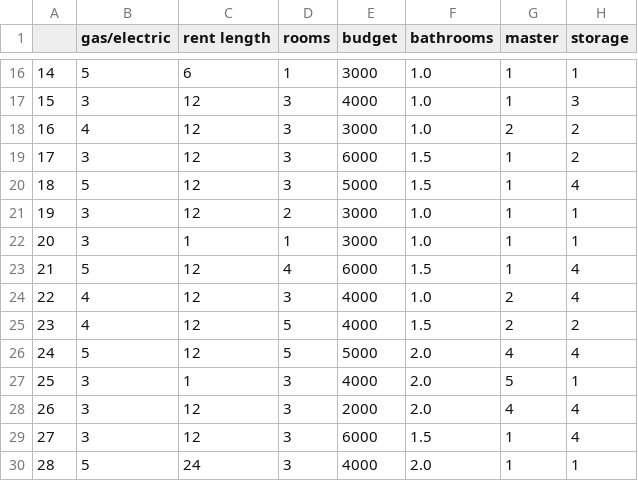
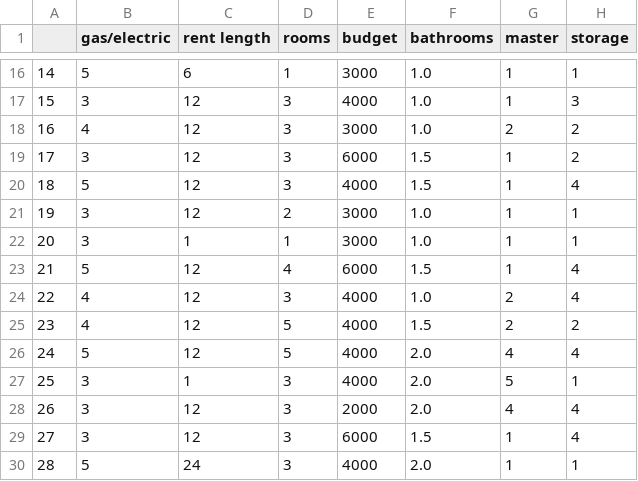
Before and after one commit to TaliaSeada/Hachathon_May22, a CSV file: data_updated.csv, drawn as a sheet; only a part is shown, gaps mark what is left out; the diff names each change by its address in the sheet, - before the commit and + after, or states it on an @@ line.

Commit message:
building updated

```diff
--- a/data_updated.csv
+++ b/data_updated.csv
-E20 (budget): 5000
+E20 (budget): 4000
-E26 (budget): 5000
+E26 (budget): 4000
```
Also changed, not shown: 2 other files.
